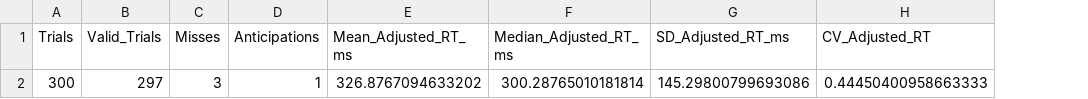
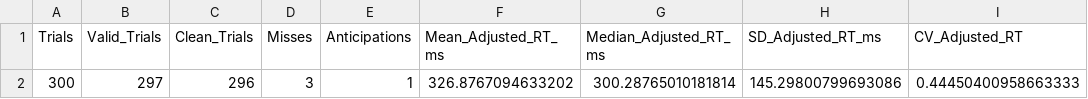
Before and after one commit to MSI-Consortium/Python-MSI-Suite, a CSV file: Analysis/Results/data_002_19_m_vandy_offline_20260715_171438/SRT_Results.csv, drawn as a sheet; only a part is shown; the diff names each change by its address in the sheet, - before the commit and + after, or states it on an @@ line.

```diff
--- a/Analysis/Results/data_002_19_m_vandy_offline_20260715_171438/SRT_Results.csv
+++ b/Analysis/Results/data_002_19_m_vandy_offline_20260715_171438/SRT_Results.csv
+column C (Clean_Trials), row 2: 296
```
Also changed, not shown: Analysis/Results/Master_Results.csv, Analysis/Results/data_004_26_m_vandy_offline_20260721_164820/SRT_Results.csv, 17 other files.
